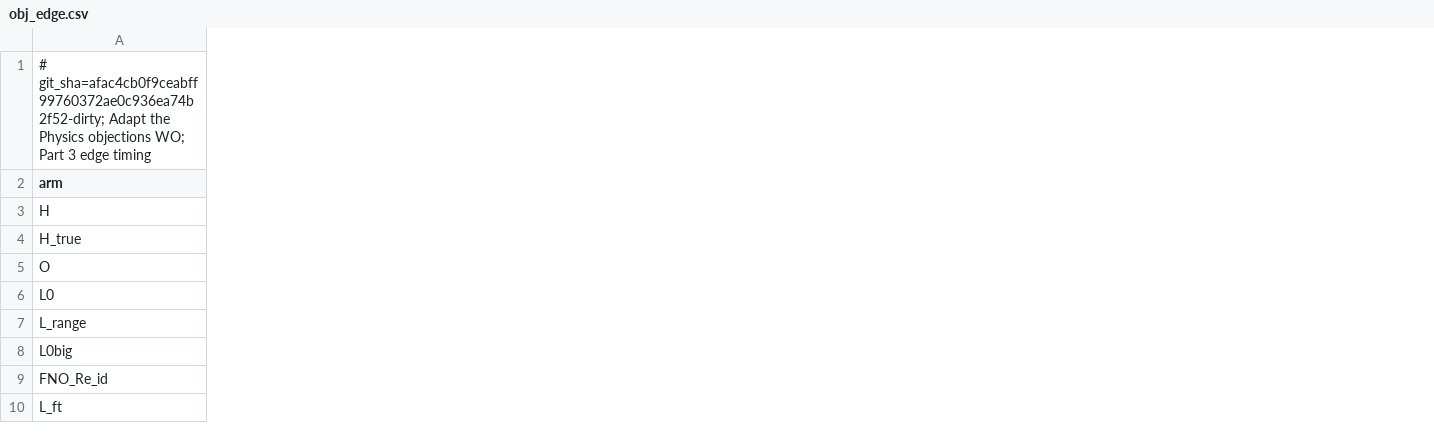
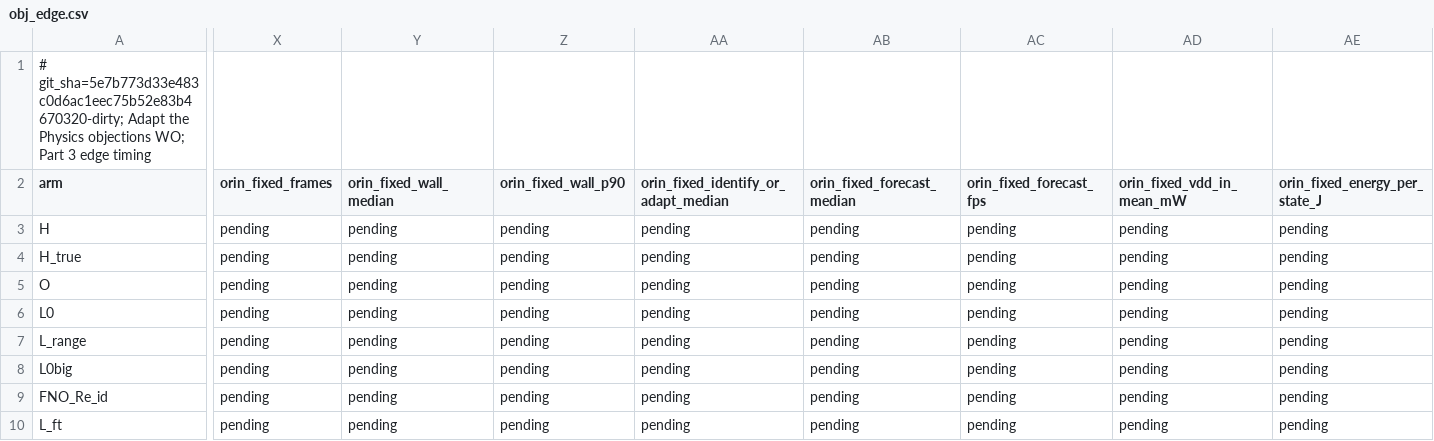
Before and after one commit to nivatechnologies/horizons-paper, a CSV file: adapt_physics/stage2/objections/results/obj_edge.csv, drawn as a sheet; only a part is shown, gaps mark what is left out; the diff covers the shown part only; the diff names each change by its address in the sheet, - before the commit and + after, or states it on an @@ line.

Commit message:
NUMBERS export 1 at 5e7b773: crossed bootstrap, L_param_wide, identified-Re error (APFR-ID), fixed-length APEDGE (datacenter; Orin pending), APVB escaping; checker passed, negative test fires

```diff
--- a/adapt_physics/stage2/objections/results/obj_edge.csv
+++ b/adapt_physics/stage2/objections/results/obj_edge.csv
+column X (orin_fixed_frames), rows 3-10: all pending
+column Y (orin_fixed_wall_median), rows 3-10: all pending
+column Z (orin_fixed_wall_p90), rows 3-10: all pending
+column AA, rows 2-10: orin_fixed_identify_or_adapt_median | pending | pending | pending | pending | pending | pending | pending | pending
+column AB (orin_fixed_forecast_median), rows 3-10: all pending
+column AC (orin_fixed_forecast_fps), rows 3-10: all pending
+column AD (orin_fixed_vdd_in_mean_mW), rows 3-10: all pending
+column AE (orin_fixed_energy_per_state_J), rows 3-10: all pending
-A1 (arm): # git_sha=afac4cb0f9ceabff99760372ae0c936ea74b2f52-dirty; Adapt the…
+A1 (arm): # git_sha=5e7b773d33e483c0d6ac1eec75b52e83b4670320-dirty; Adapt the…
```
Also changed, not shown: 11 added columns elsewhere in this file, adapt_physics/stage2/objections/results/obj_detector.csv, adapt_physics/stage2/objections/results/obj_id_error.csv, 18 other files.
